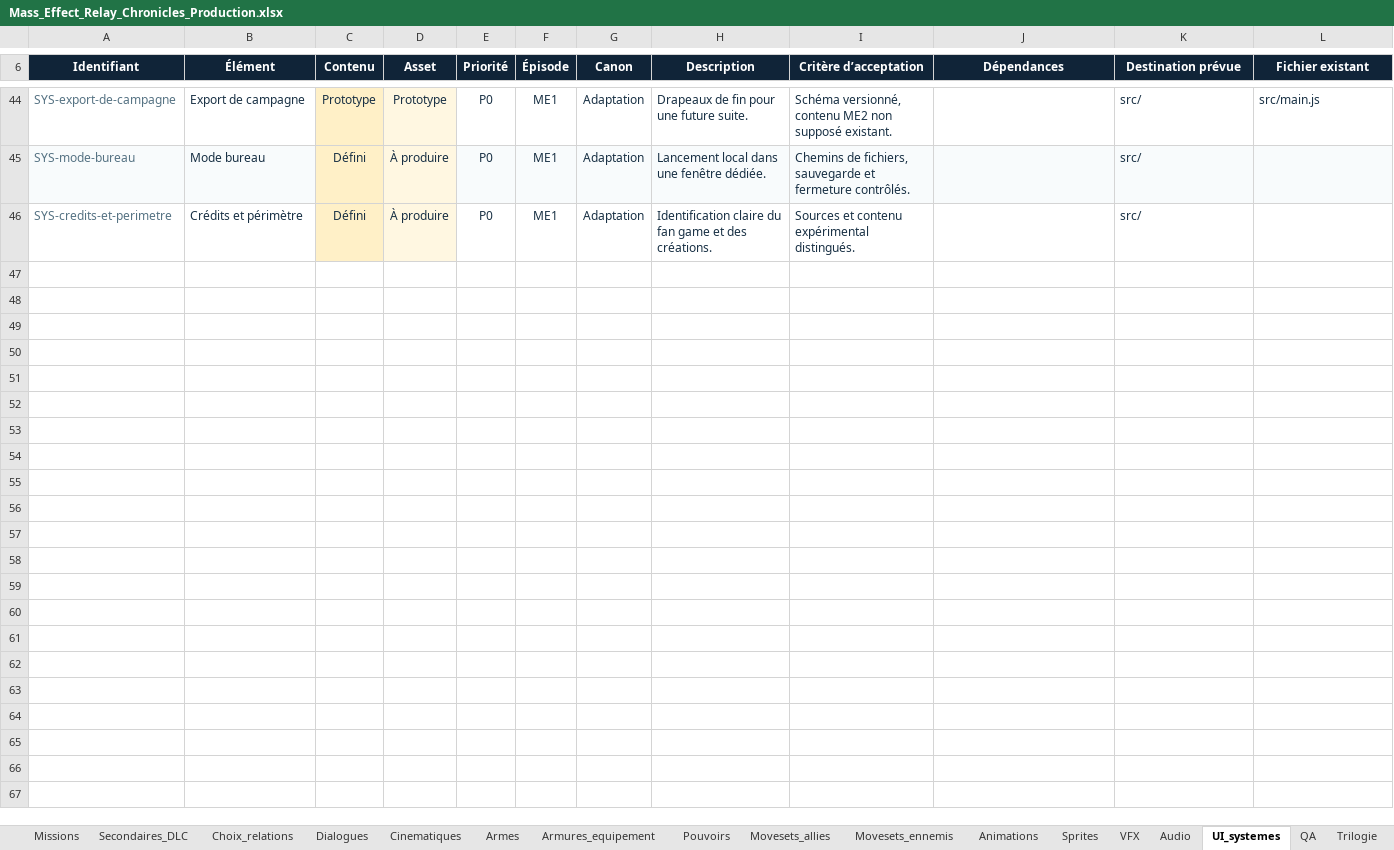
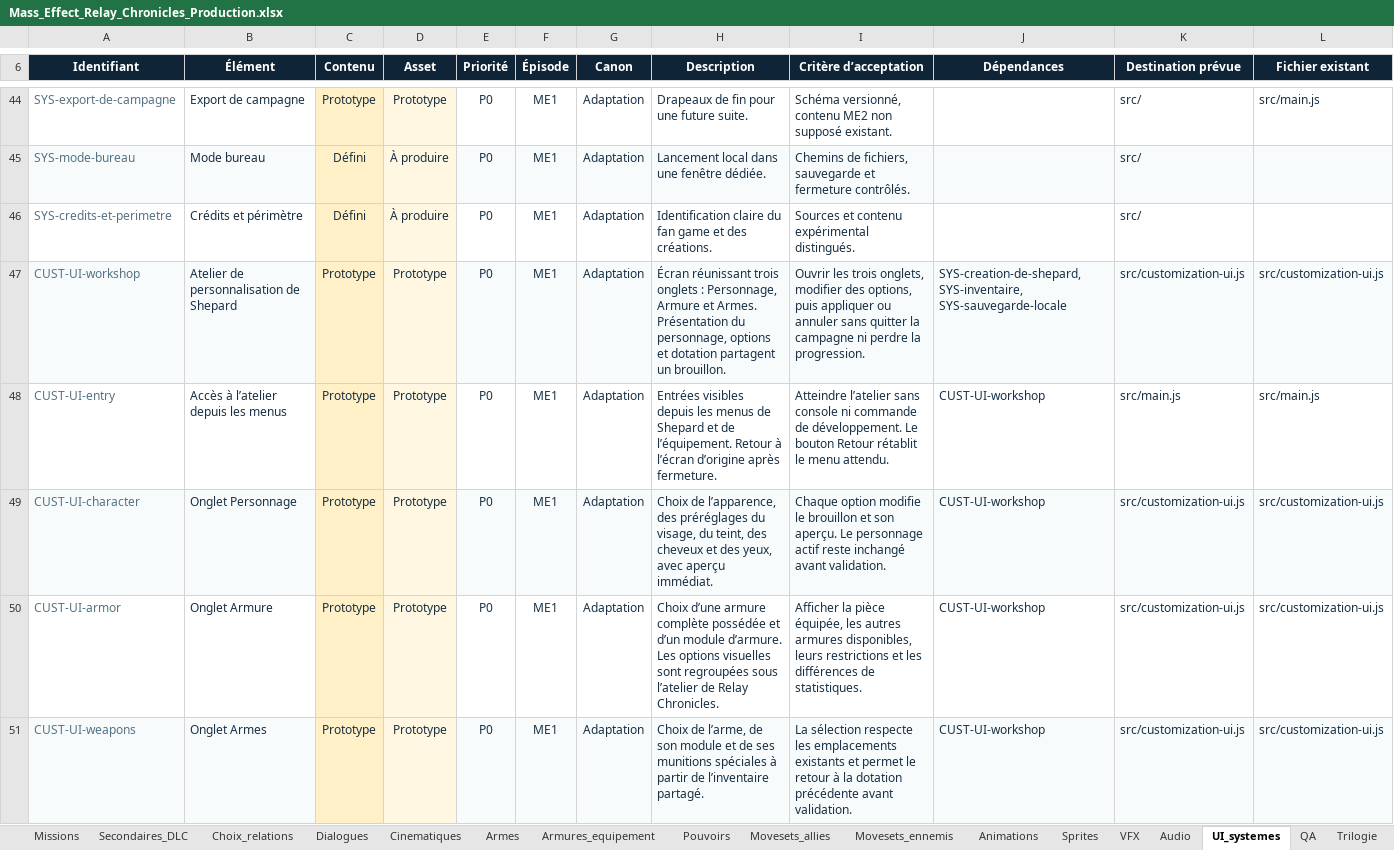
Before and after one commit to darknigthmare/Mass-Effect-Relay-Chronicles, an Excel workbook: docs/Mass_Effect_Relay_Chronicles_Production.xlsx, sheet UI_systemes, drawn as a sheet; only a part is shown, gaps mark what is left out; values as stored, in another font and other column widths than the file's, no borders; conditional formats and table styles not drawn; rows hold the shown columns only; the diff covers the shown part only; the diff names each change by its address in the sheet, - before the commit and + after, or states it on an @@ line.

Commit message:
feat: add Shepard customization workshop and Excel tracking (0.3.0)
Add character, armor and weapon tabs with detached drafts, inventory-aware atomic application, shared sprite tinting, save migration and responsive previews. Preserve existing gameplay and the latest Windows catalogue path fix.

Append 50 production records while preserving all 1,321 existing records and workbook formatting. Include 217 passing Node checks, nine browser validation groups, production checks and captured UI evidence. Document the limits of the 2D portrait and schematic helmet.

```diff
--- a/docs/Mass_Effect_Relay_Chronicles_Production.xlsx (sheet UI_systemes)
+++ b/docs/Mass_Effect_Relay_Chronicles_Production.xlsx (sheet UI_systemes)
+row 47: CUST-UI-workshop | Atelier de personnalisation de Shepard | Prototype | Prototype | P0 | ME1 | Adaptation | Écran réunissant trois onglets : Personnage, Armure et Armes. Présentation du personnage, options et dotation partagent un brouillon. | Ouvrir les trois onglets, modifier des options, puis appliquer ou annuler sans quitter la campagne ni perdre la progression. | SYS-creation-de-shepard, SYS-inventaire, SYS-sauvegarde-locale | src/customization-ui.js | src/customization-ui.js
+row 48: CUST-UI-entry | Accès à l’atelier depuis les menus | Prototype | Prototype | P0 | ME1 | Adaptation | Entrées visibles depuis les menus de Shepard et de l’équipement. Retour à l’écran d’origine après fermeture. | Atteindre l’atelier sans console ni commande de développement. Le bouton Retour rétablit le menu attendu. | CUST-UI-workshop | src/main.js | src/main.js
+row 49: CUST-UI-character | Onglet Personnage | Prototype | Prototype | P0 | ME1 | Adaptation | Choix de l’apparence, des préréglages du visage, du teint, des cheveux et des yeux, avec aperçu immédiat. | Chaque option modifie le brouillon et son aperçu. Le personnage actif reste inchangé avant validation. | CUST-UI-workshop | src/customization-ui.js | src/customization-ui.js
+row 50: CUST-UI-armor | Onglet Armure | Prototype | Prototype | P0 | ME1 | Adaptation | Choix d’une armure complète possédée et d’un module d’armure. Les options visuelles sont regroupées sous l’atelier de Relay Chronicles. | Afficher la pièce équipée, les autres armures disponibles, leurs restrictions et les différences de statistiques. | CUST-UI-workshop | src/customization-ui.js | src/customization-ui.js
+row 51: CUST-UI-weapons | Onglet Armes | Prototype | Prototype | P0 | ME1 | Adaptation | Choix de l’arme, de son module et de ses munitions spéciales à partir de l’inventaire partagé. | La sélection respecte les emplacements existants et permet le retour à la dotation précédente avant validation. | CUST-UI-workshop | src/customization-ui.js | src/customization-ui.js
```
Also changed, not shown: 15 added rows elsewhere in this sheet, sheet QA, sheet Armures_equipement, sheet Sprites, sheet Armes, sheet Animations, sheet Dashboard, 1 more sheet, formulas that keep their value, 46 other files.
